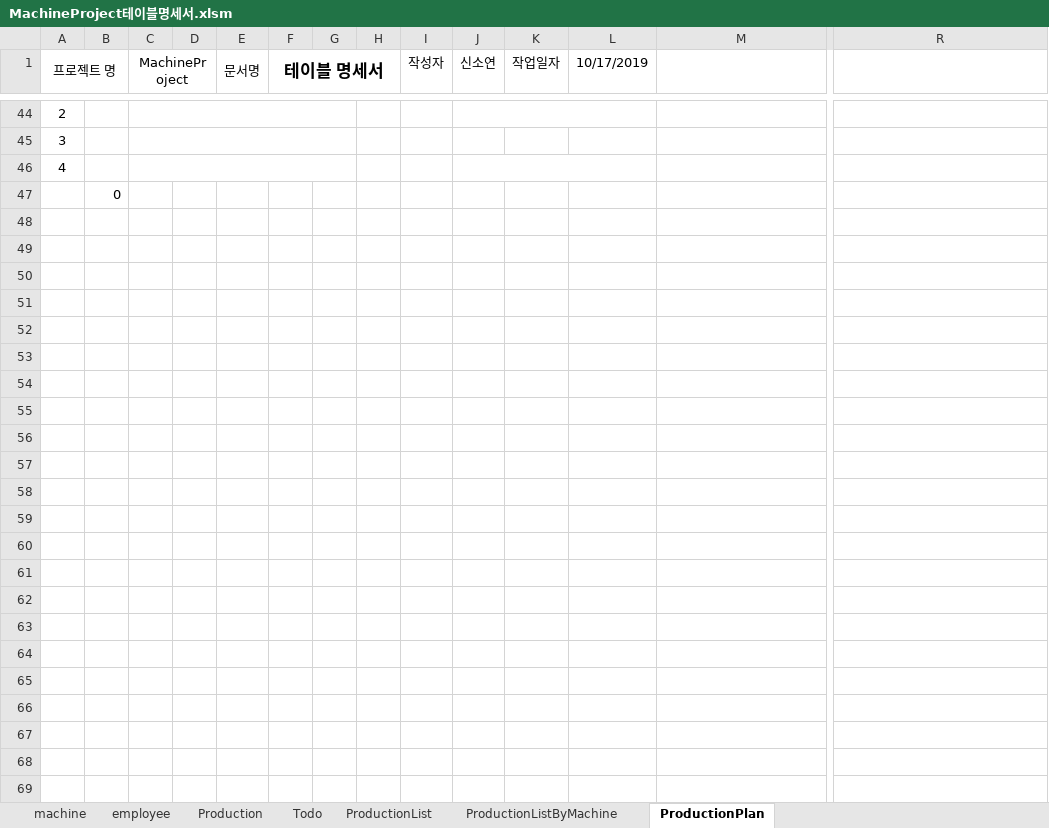
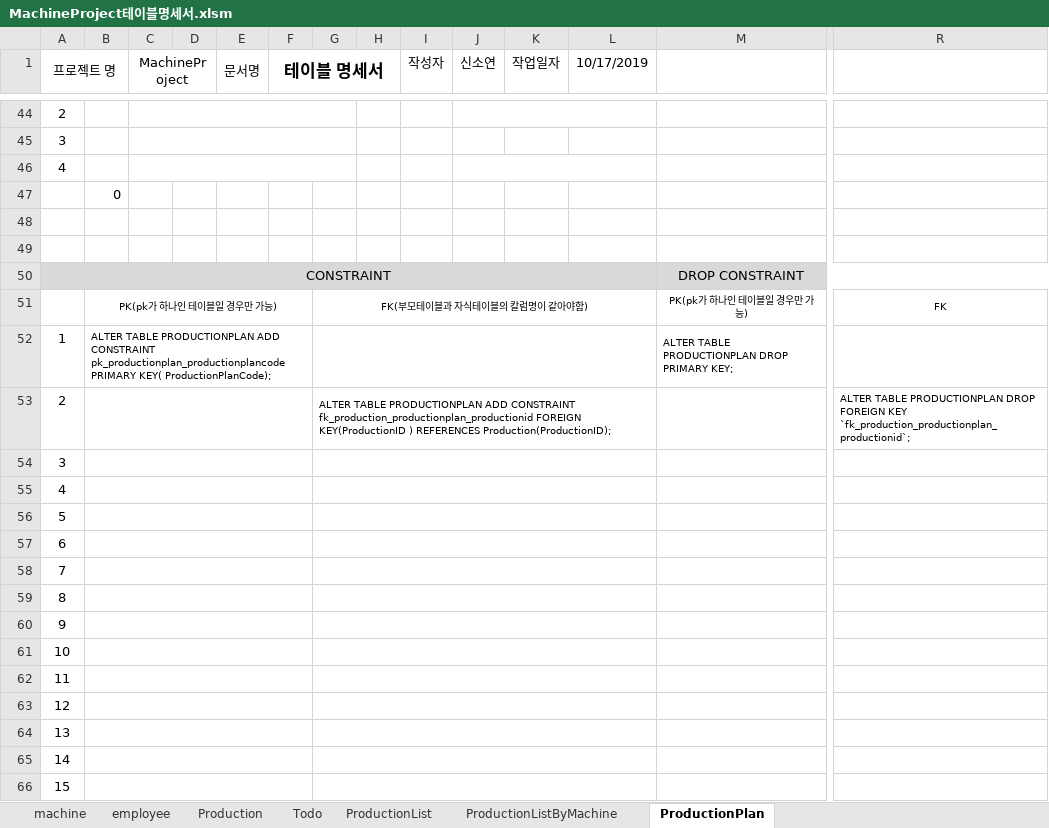
Before and after one commit to Cliedy-s/AIclass, an Excel workbook: project/02_테이블 설계/MachineProject테이블명세서.xlsm, sheet ProductionPlan, drawn as a sheet; only a part is shown, gaps mark what is left out; values as stored, in another font and other column widths than the file's, no borders; charts and pictures not drawn; rows hold the shown columns only; the diff covers the shown part only; the diff names each change by its address in the sheet, - before the commit and + after, or states it on an @@ line.

```diff
--- a/project/02_테이블 설계/MachineProject테이블명세서.xlsm (sheet ProductionPlan)
+++ b/project/02_테이블 설계/MachineProject테이블명세서.xlsm (sheet ProductionPlan)
+row 48: (empty)
+row 49: (empty)
+row 50: CONSTRAINT |  |  |  |  |  |  |  |  |  |  |  | DROP CONSTRAINT
+row 51:  | PK(pk가 하나인 테이블일 경우만 가능) |  |  |  |  | FK(부모테이블과 자식테이블의 칼럼명이 같아야함) |  |  |  |  |  | PK(pk가 하나인 테이블일 경우만 가능) | FK
+row 52: 1 | ALTER TABLE PRODUCTIONPLAN ADD CONSTRAINT pk_productionplan_productionplancode PRIMARY KEY( ProductionPlanCode); |  |  |  |  |  |  |  |  |  |  | ALTER TABLE PRODUCTIONPLAN DROP PRIMARY KEY;
+row 53: 2 |  |  |  |  |  | ALTER TABLE PRODUCTIONPLAN ADD CONSTRAINT fk_production_productionplan_productionid FOREIGN KEY(ProductionID ) REFERENCES Production(ProductionID); |  |  |  |  |  |  | ALTER TABLE PRODUCTIONPLAN DROP FOREIGN KEY `fk_production_productionplan_productionid`;
+row 54: 3
+row 55: 4
+row 56: 5
+row 57: 6
+row 58: 7
+row 59: 8
+row 60: 9
+row 61: 10
+row 62: 11
+row 63: 12
+row 64: 13
+row 65: 14
+row 66: 15
```
Also changed, not shown: 16 added rows elsewhere in this sheet, sheet ProductionList, sheet Production, sheet Todo, sheet employee, sheet ProductionListByMachine, sheet machine, charts or pictures, 54 other files.
